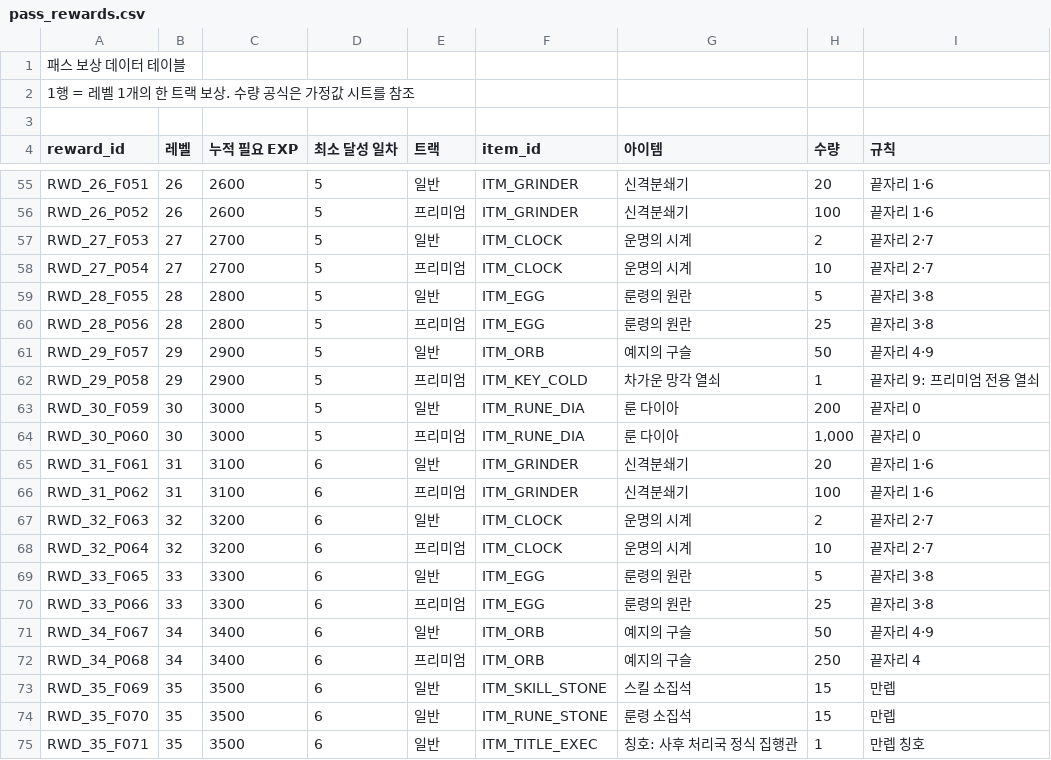
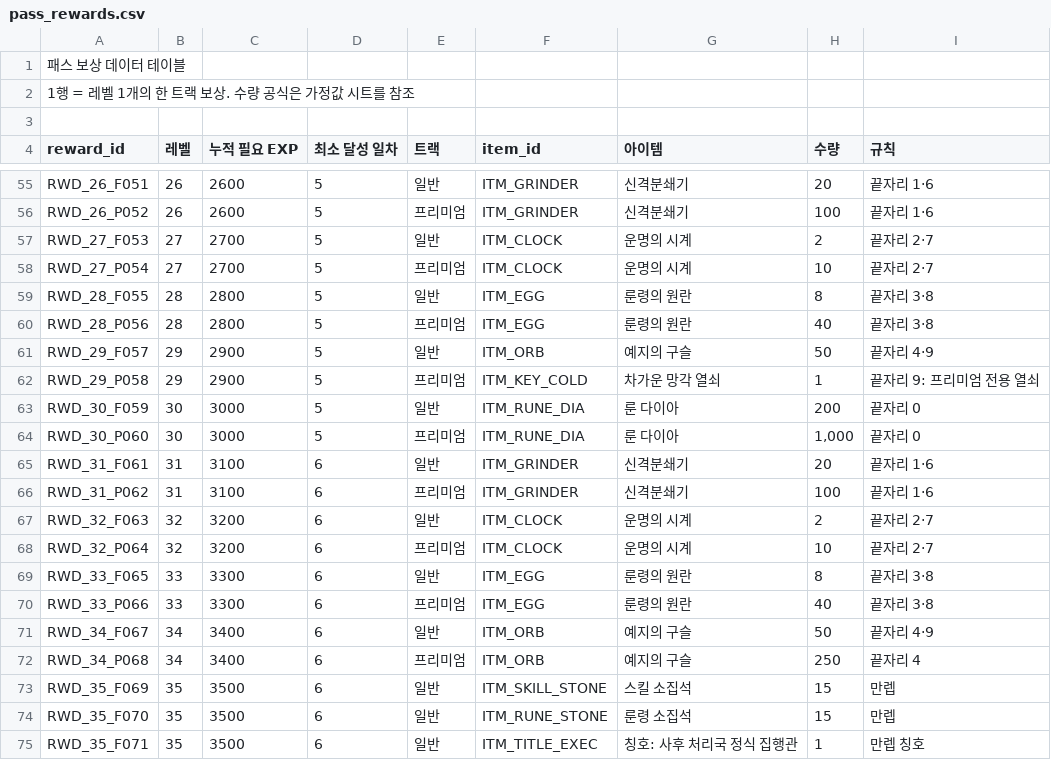
Before and after one commit to ddaei/BlightPassDemo, a CSV file: Assets/Resources/pass_rewards.csv, drawn as a sheet; only a part is shown, gaps mark what is left out; the diff covers the shown part only.

```diff
--- a/Assets/Resources/pass_rewards.csv
+++ b/Assets/Resources/pass_rewards.csv
@@ -58,4 +58,4 @@ RWD_27_F053,27,2700,5,일반,ITM_CLOCK,운명의 시계,2,끝자리 2·7
 RWD_27_P054,27,2700,5,프리미엄,ITM_CLOCK,운명의 시계,10,끝자리 2·7
-RWD_28_F055,28,2800,5,일반,ITM_EGG,룬령의 원란,5,끝자리 3·8
-RWD_28_P056,28,2800,5,프리미엄,ITM_EGG,룬령의 원란,25,끝자리 3·8
+RWD_28_F055,28,2800,5,일반,ITM_EGG,룬령의 원란,8,끝자리 3·8
+RWD_28_P056,28,2800,5,프리미엄,ITM_EGG,룬령의 원란,40,끝자리 3·8
 RWD_29_F057,29,2900,5,일반,ITM_ORB,예지의 구슬,50,끝자리 4·9
@@ -68,4 +68,4 @@ RWD_32_F063,32,3200,6,일반,ITM_CLOCK,운명의 시계,2,끝자리 2·7
 RWD_32_P064,32,3200,6,프리미엄,ITM_CLOCK,운명의 시계,10,끝자리 2·7
-RWD_33_F065,33,3300,6,일반,ITM_EGG,룬령의 원란,5,끝자리 3·8
-RWD_33_P066,33,3300,6,프리미엄,ITM_EGG,룬령의 원란,25,끝자리 3·8
+RWD_33_F065,33,3300,6,일반,ITM_EGG,룬령의 원란,8,끝자리 3·8
+RWD_33_P066,33,3300,6,프리미엄,ITM_EGG,룬령의 원란,40,끝자리 3·8
 RWD_34_F067,34,3400,6,일반,ITM_ORB,예지의 구슬,50,끝자리 4·9
```
Also changed, not shown: 10 edited cells elsewhere in this file, 1 other file.
